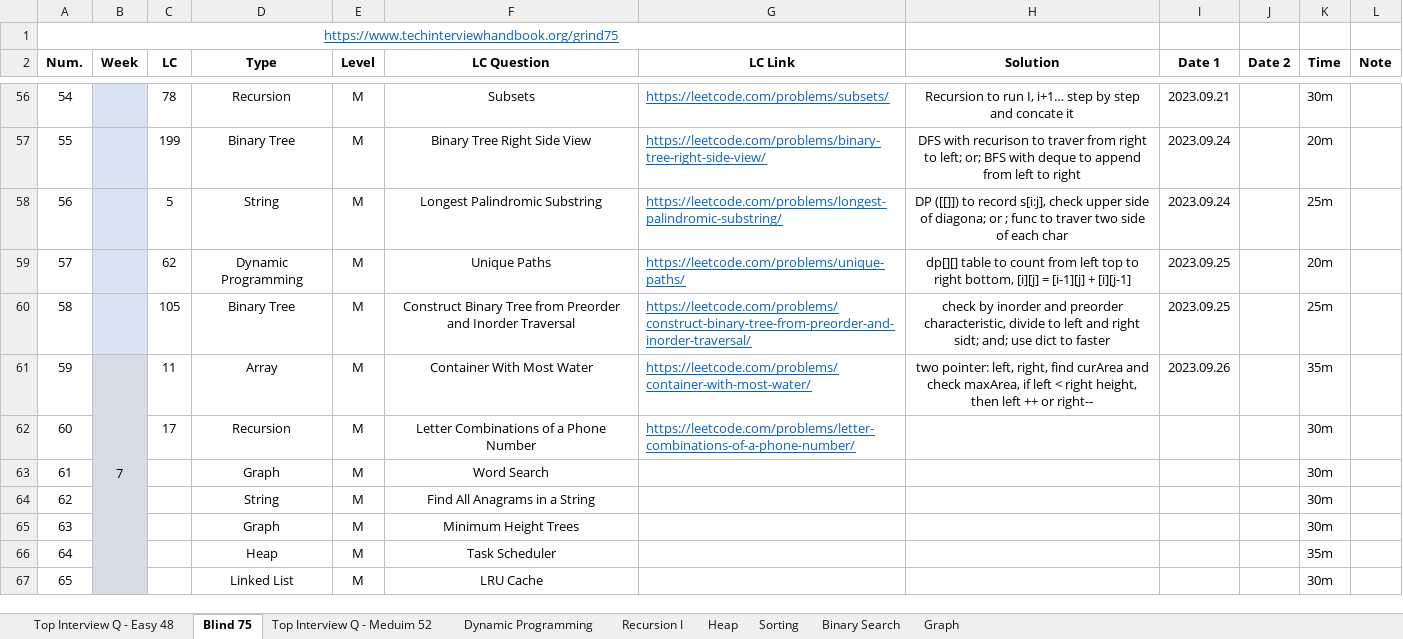
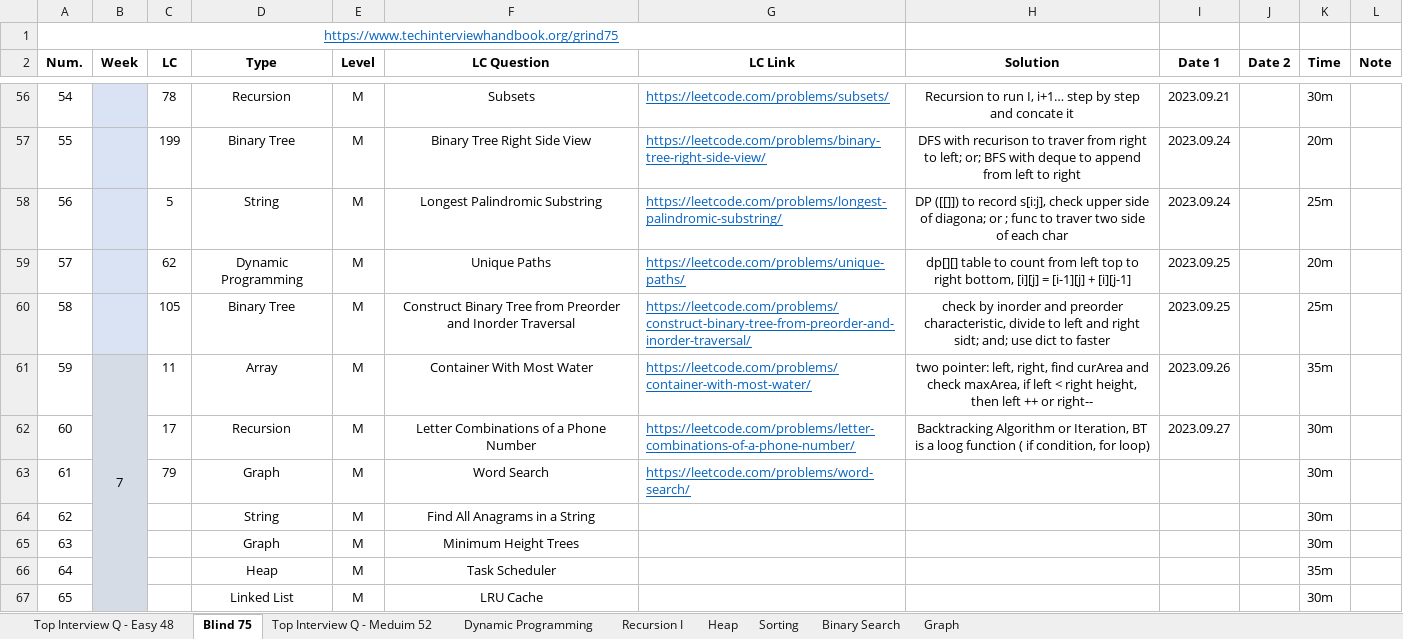
Before and after one commit to Ylieo816/Learning-Leetcode, an Excel workbook: LC Practice Progress.xlsx, sheet Blind 75, drawn as a sheet; only a part is shown, gaps mark what is left out; values as stored, in another font and other column widths than the file's, no borders; the diff names each change by its address in the sheet, - before the commit and + after, or states it on an @@ line.

Commit message:
[20230927] Leetcode - Blind 75 (60)

```diff
--- a/LC Practice Progress.xlsx (sheet Blind 75)
+++ b/LC Practice Progress.xlsx (sheet Blind 75)
-H62 (Solution): (empty)
+H62 (Solution): Backtracking Algorithm or Iteration, BT is a loog function ( if condition, for loop)
-I62 (Date 1): (empty)
+I62 (Date 1): 2023.09.27
-C63 (LC): (empty)
+C63 (LC): 79
-G63 (LC Link): (empty)
+G63 (LC Link): https://leetcode.com/problems/word-search/
```
Also changed, not shown: 1 other file.
